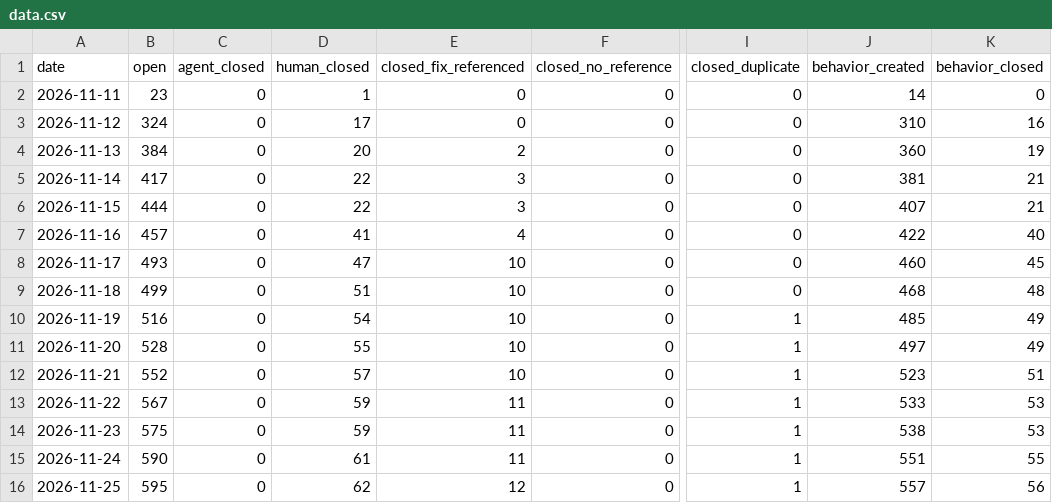
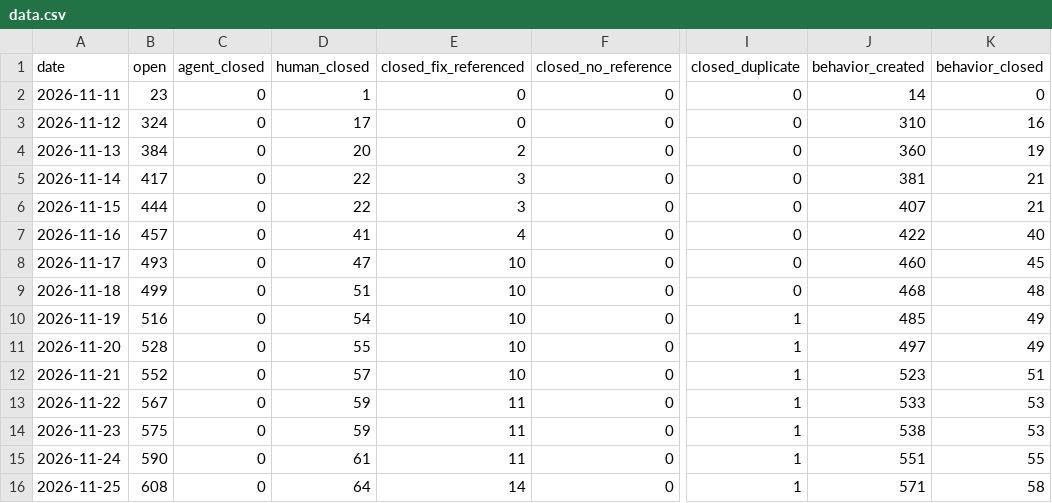
Before and after one commit to sholtomaud/aws-emulator-bug-tracker, a CSV file: data.csv, drawn as a sheet; only a part is shown, gaps mark what is left out; the diff names each change by its address in the sheet, - before the commit and + after, or states it on an @@ line.

```diff
--- a/data.csv
+++ b/data.csv
-B16 (open): 595
+B16 (open): 608
-D16 (human_closed): 62
+D16 (human_closed): 64
-E16 (closed_fix_referenced): 12
+E16 (closed_fix_referenced): 14
-J16 (behavior_created): 557
+J16 (behavior_created): 571
-K16 (behavior_closed): 56
+K16 (behavior_closed): 58
```
Also changed, not shown: 3 other files.
